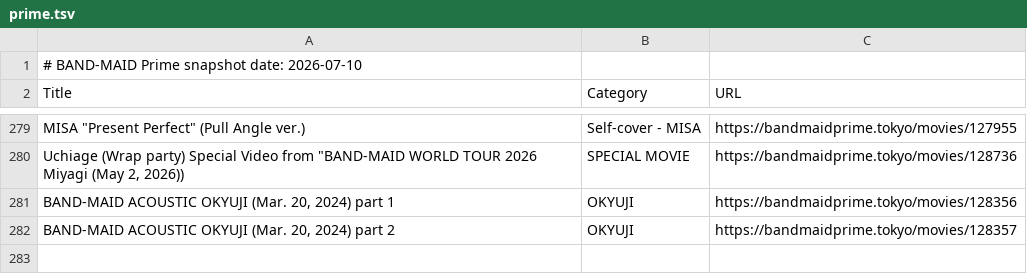
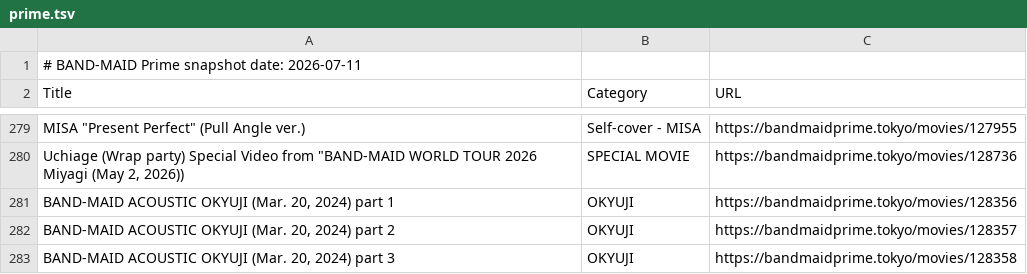
Before and after one commit to DriveTimeBM/BAND-MAID_gpt, a TSV file: prime/prime.tsv, drawn as a sheet; only a part is shown, gaps mark what is left out.

```diff
--- a/prime/prime.tsv
+++ b/prime/prime.tsv
@@ -1,2 +1,2 @@
-# BAND-MAID Prime snapshot date: 2026-07-10
+# BAND-MAID Prime snapshot date: 2026-07-11
 Title	Category	URL
@@ -284 +284,2 @@ BAND-MAID ACOUSTIC OKYUJI (Mar. 20, 2024) part 1	OKYUJI	https://bandmaidprime.to
 BAND-MAID ACOUSTIC OKYUJI (Mar. 20, 2024) part 2	OKYUJI	https://bandmaidprime.tokyo/movies/128357
+BAND-MAID ACOUSTIC OKYUJI (Mar. 20, 2024) part 3	OKYUJI	https://bandmaidprime.tokyo/movies/128358
```
Also changed, not shown: fanclub/fanclub.tsv, fanclub/gallery.tsv, 26 other files.
